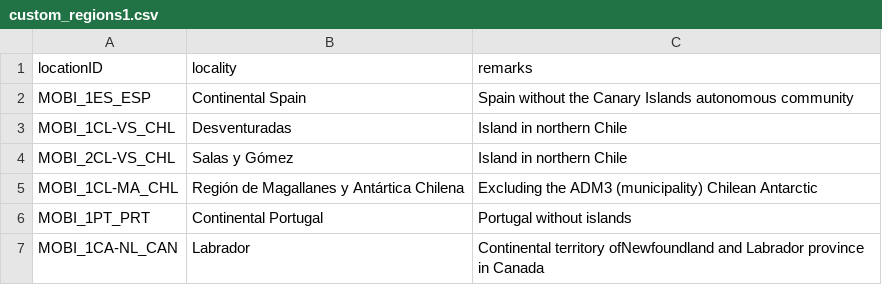
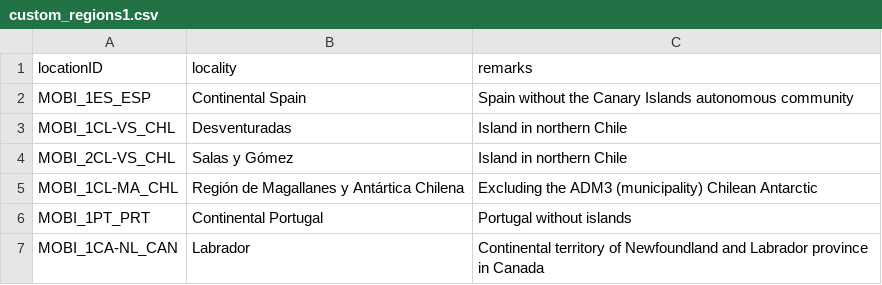
Before and after one commit to RegRed-project/geographic_entities, a CSV file: custom_regions1.csv, drawn as a sheet.

Commit message:
small tweak in custom regions description

```diff
--- a/custom_regions1.csv
+++ b/custom_regions1.csv
@@ -6,2 +6,2 @@ MOBI_1CL-MA_CHL,Región de Magallanes y Antártica Chilena,Excluding the ADM3 (m
 MOBI_1PT_PRT,Continental Portugal,Portugal without islands
-MOBI_1CA-NL_CAN,Labrador, Continental territory ofNewfoundland and Labrador province in Canada
+MOBI_1CA-NL_CAN,Labrador, Continental territory of Newfoundland and Labrador province in Canada
```
